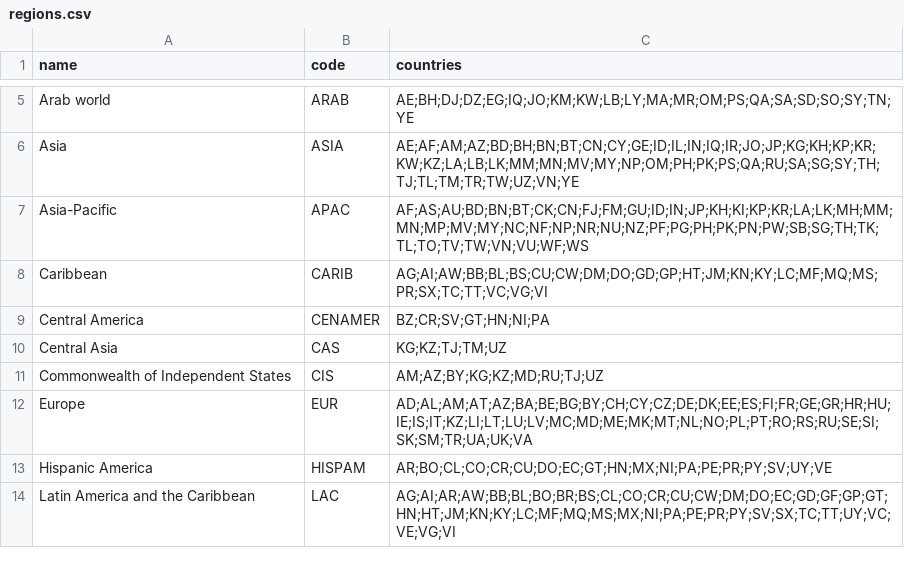
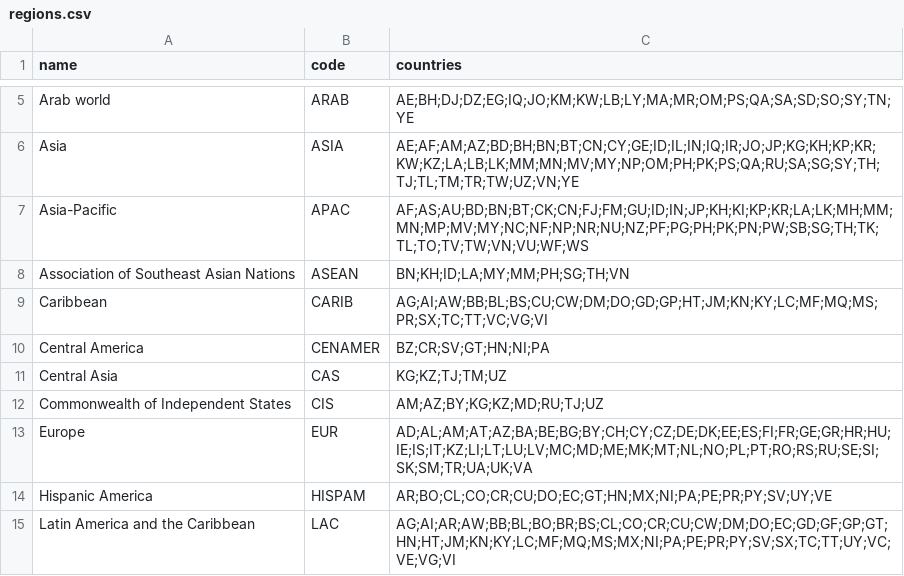
Before and after one commit to iptv-org/database, a CSV file: data/regions.csv, drawn as a sheet; only a part is shown, gaps mark what is left out; the diff names each change by its address in the sheet, - before the commit and + after, or states it on an @@ line.

Commit message:
Update regions.csv

```diff
--- a/data/regions.csv
+++ b/data/regions.csv
+row 8: Association of Southeast Asian Nations | ASEAN | BN;KH;ID;LA;MY;MM;PH;SG;TH;VN
```
